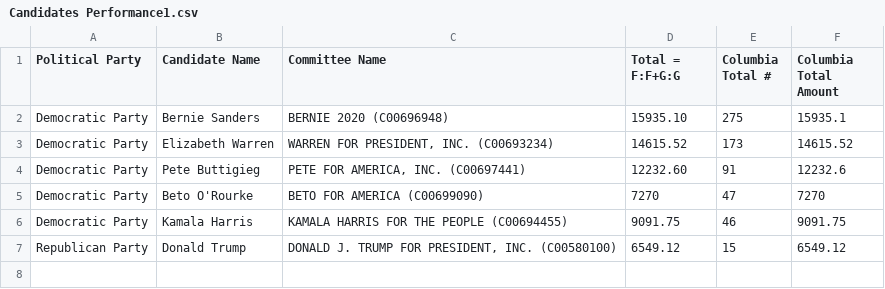
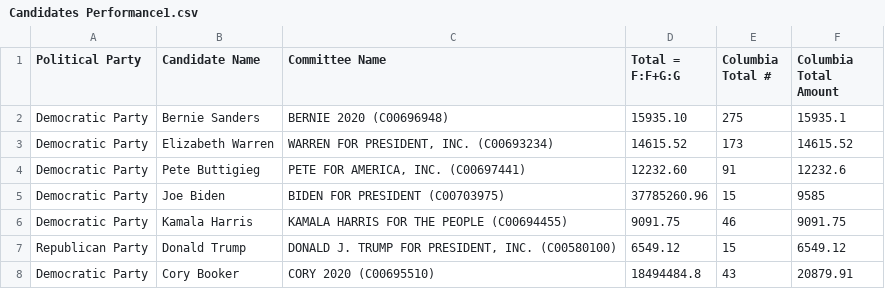
Before and after one commit to graphicsdesk/political-candidates, a CSV file: r/Candidates Performance1.csv, drawn as a sheet; removed rows and columns are numbered as before the commit, all else as after; the diff names each change by its address in the sheet, - before the commit and + after, or states it on an @@ line.

```diff
--- a/r/Candidates Performance1.csv
+++ b/r/Candidates Performance1.csv
-row 5: Democratic Party | Beto O'Rourke | BETO FOR AMERICA (C00699090) | 7270 | 47 | 7270
+row 5: Democratic Party | Joe Biden | BIDEN FOR PRESIDENT (C00703975) | 37785260.96 | 15 | 9585
+row 8: Democratic Party | Cory Booker | CORY 2020 (C00695510) | 18494484.8 | 43 | 20879.91
```
Also changed, not shown: 7 other files.
